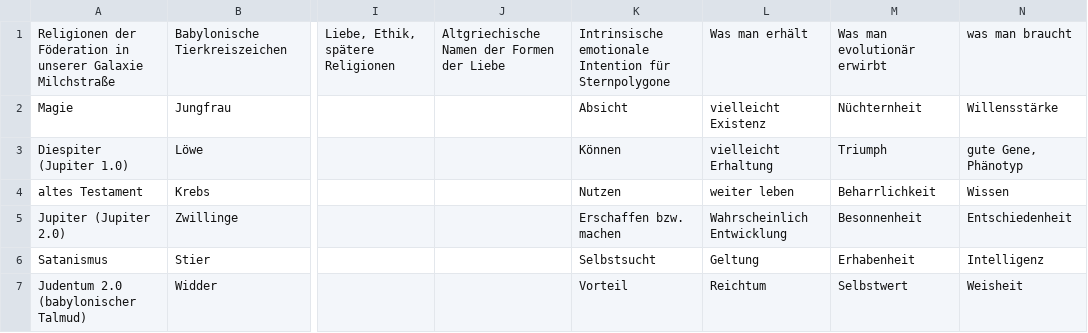
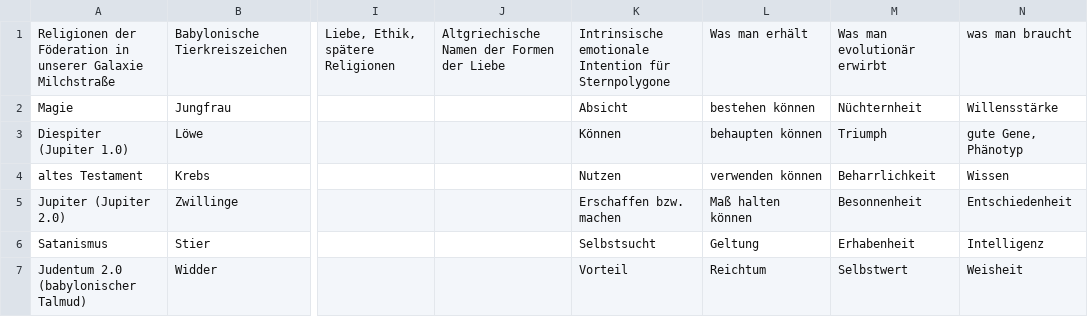
Before and after one commit to githubuser2000/reta.old.repaired, a CSV file: religion.csv, drawn as a sheet; only a part is shown, gaps mark what is left out; the diff names each change by its address in the sheet, - before the commit and + after, or states it on an @@ line.

```diff
--- a/religion.csv
+++ b/religion.csv
-L2: vielleicht Existenz
+L2: bestehen können
-L3: vielleicht Erhaltung
+L3: behaupten können
-L4: weiter leben
+L4: verwenden können
-L5: Wahrscheinlich Entwicklung
+L5: Maß halten können
```
Also changed, not shown: 1 other file.
